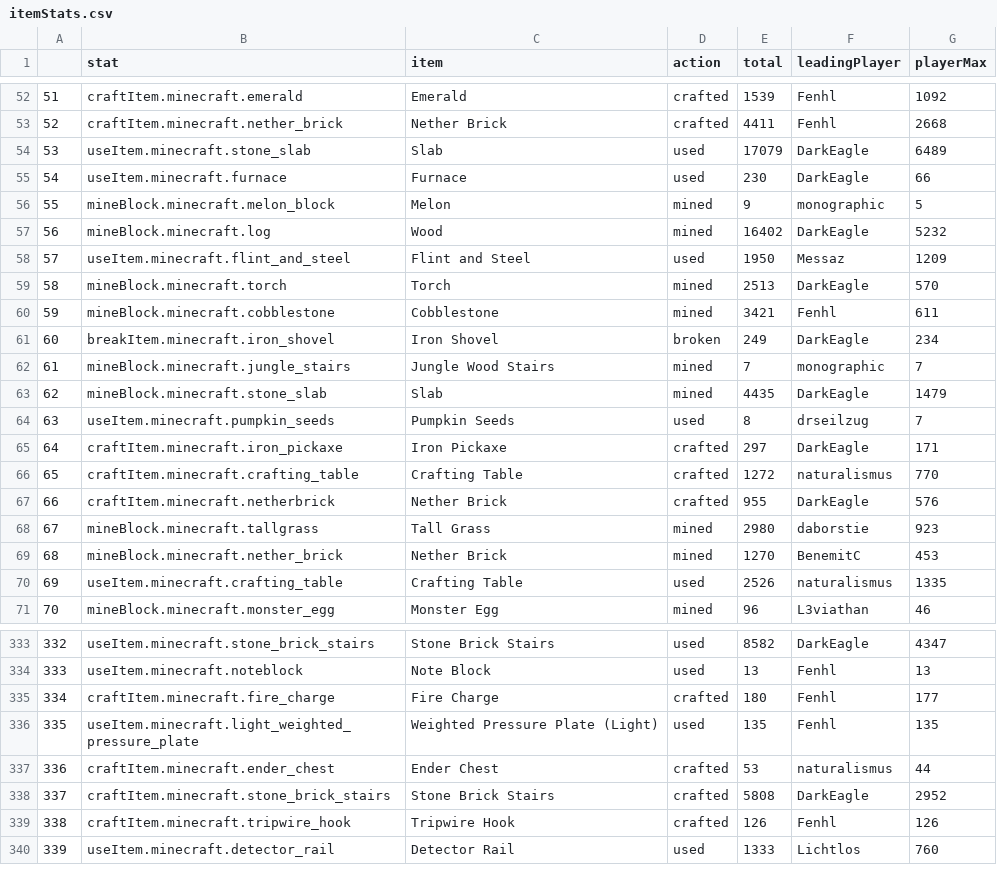
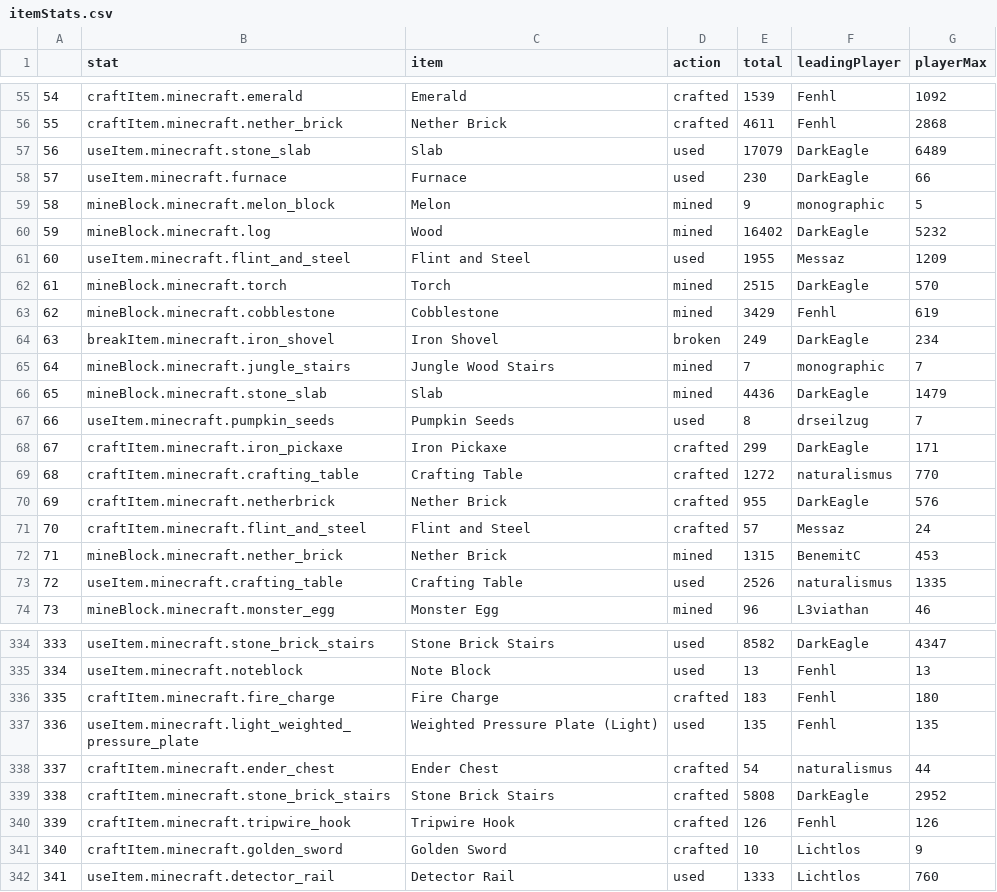
Before and after one commit to wurstmineberg/wurstminestats, a CSV file: data/itemStats.csv, drawn as a sheet; only a part is shown, gaps mark what is left out; addresses are those after the commit; the diff covers the shown part only; the diff names each change by its address in the sheet, - before the commit and + after, or states it on an @@ line.

```diff
--- a/data/itemStats.csv
+++ b/data/itemStats.csv
@@ column A renumbered from row 28 down @@
-E56 (total): 4411
+E56 (total): 4611
-G56 (playerMax): 2668
+G56 (playerMax): 2868
-E61 (total): 1950
+E61 (total): 1955
-E62 (total): 2513
+E62 (total): 2515
-E63 (total): 3421
+E63 (total): 3429
-G63 (playerMax): 611
+G63 (playerMax): 619
-E66 (total): 4435
+E66 (total): 4436
-E68 (total): 297
+E68 (total): 299
@@ row 68 moved to row 54: 53 @@
+row 71: 70 | craftItem.minecraft.flint_and_steel | Flint and Steel | crafted | 57 | Messaz | 24
-E72 (total): 1270
+E72 (total): 1315
-E336 (total): 180
+E336 (total): 183
-G336 (playerMax): 177
+G336 (playerMax): 180
-E338 (total): 53
+E338 (total): 54
+row 341: 340 | craftItem.minecraft.golden_sword | Golden Sword | crafted | 10 | Lichtlos | 9
```
Also changed, not shown: 3 added rows, 3 removed rows and 51 edited cells elsewhere in this file, data/playerSessions.csv, 1 other file.
